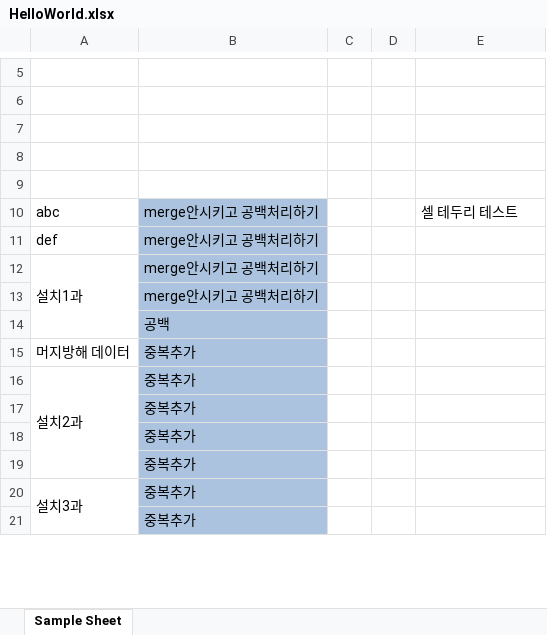
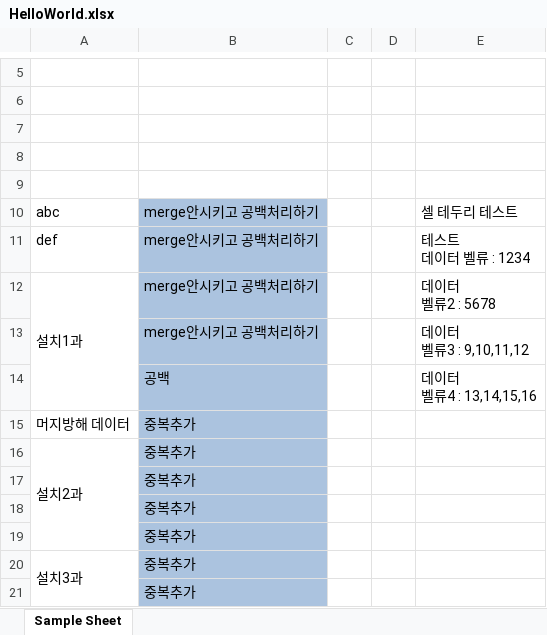
Before and after one commit to m6ydz642/learn_wpf_frontend, an Excel workbook: WPF_Tranning/HelloWorld.xlsx, sheet Sample Sheet, drawn as a sheet; only a part is shown, gaps mark what is left out; values as stored, in another font and other column widths than the file's, no borders; ↵ is a line break in a cell; the diff names each change by its address in the sheet, - before the commit and + after, or states it on an @@ line.

Commit message:
list 줄바꾸기, 엑셀 export

```diff
--- a/WPF_Tranning/HelloWorld.xlsx (sheet Sample Sheet)
+++ b/WPF_Tranning/HelloWorld.xlsx (sheet Sample Sheet)
-E11: (empty)
+E11: 테스트 ↵ 데이터 벨류 : 1234
-E12: (empty)
+E12: 데이터 ↵ 벨류2 : 5678
-E13: (empty)
+E13: 데이터 ↵ 벨류3 : 9,10,11,12
-E14: (empty)
+E14: 데이터 ↵ 벨류4 : 13,14,15,16
```
Also changed, not shown: 1 other file.
